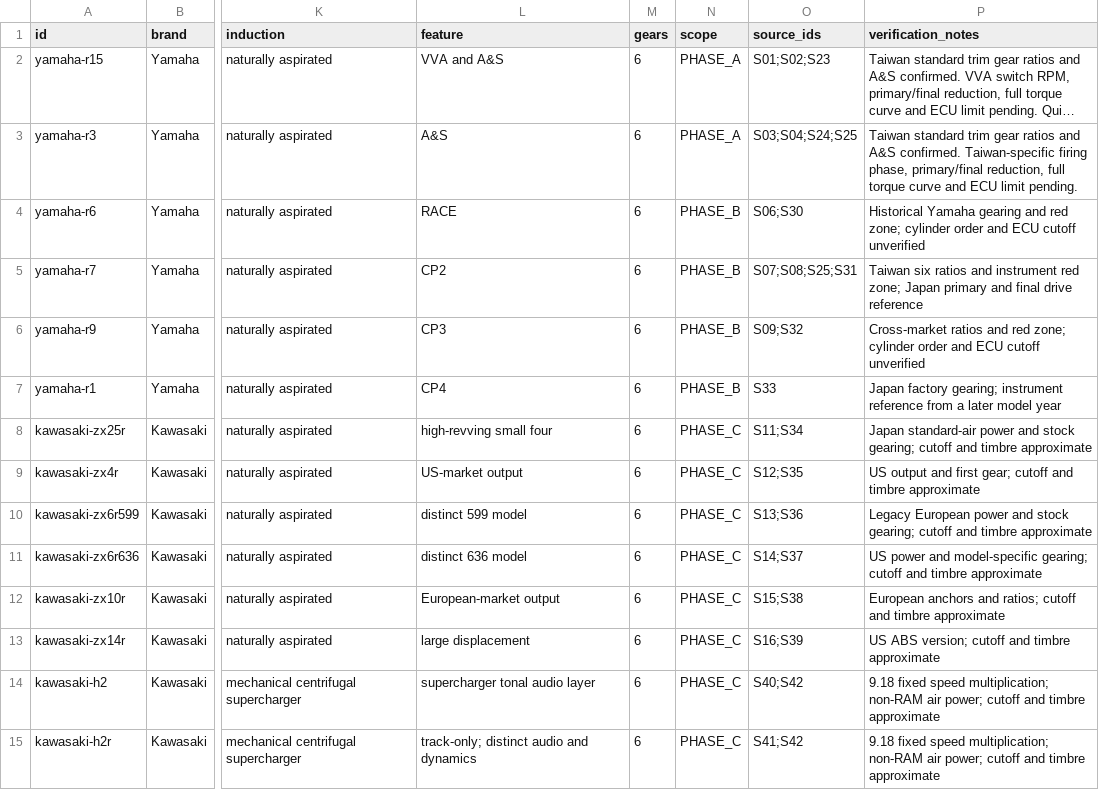
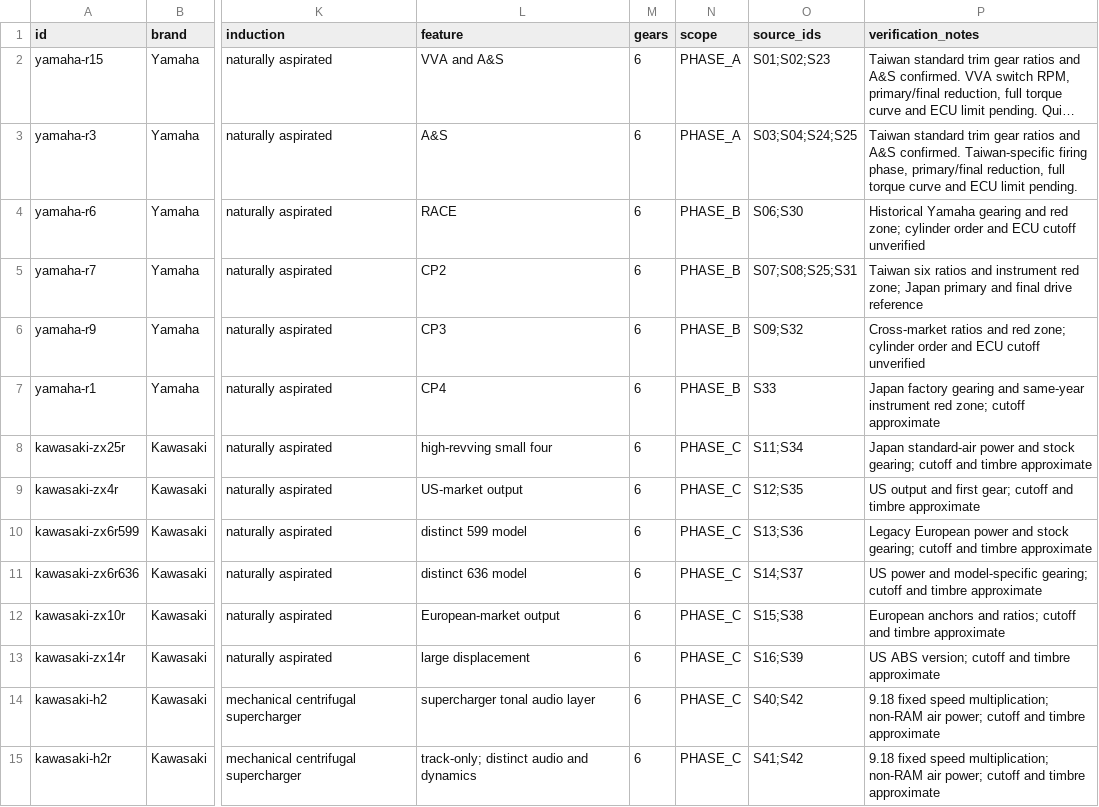
Before and after one commit to ChocoKado/engine_sim, a CSV file: data/MODEL_CATALOG.csv, drawn as a sheet; only a part is shown, gaps mark what is left out; long unchanged cells end in …; the diff names each change by its address in the sheet, - before the commit and + after, or states it on an @@ line.

```diff
--- a/data/MODEL_CATALOG.csv
+++ b/data/MODEL_CATALOG.csv
-P7 (verification_notes): Japan factory gearing; instrument reference from a later model year
+P7 (verification_notes): Japan factory gearing and same-year instrument red zone; cutoff approximate
```
Also changed, not shown: 14 other files.
